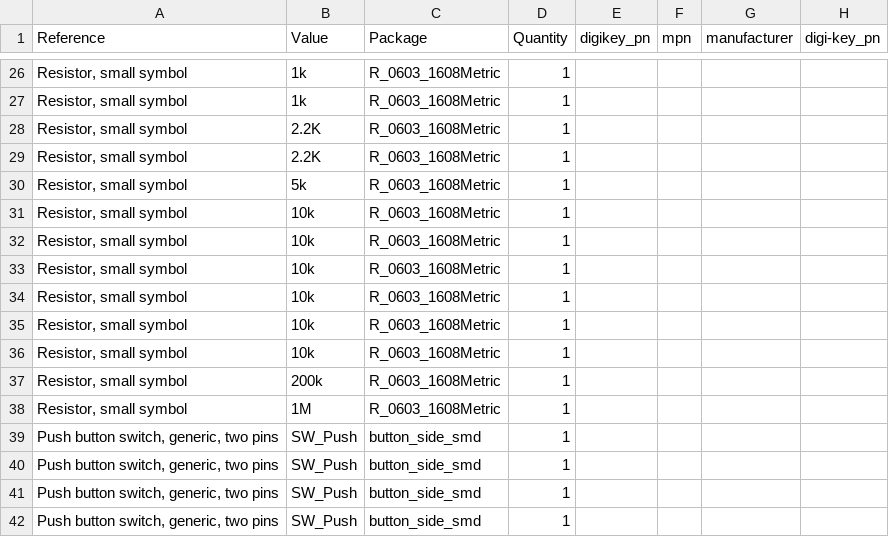
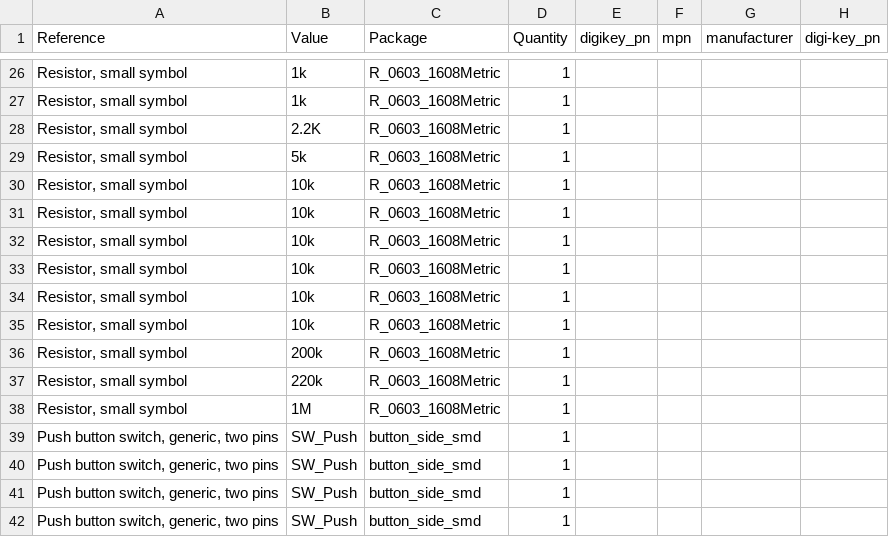
Before and after one commit to Open-Smartwatch/open-smartwatch-light, a CSV file: gerbers/osw-light-bom.csv, drawn as a sheet; only a part is shown, gaps mark what is left out; removed rows and columns are numbered as before the commit, all else as after; the diff names each change by its address in the sheet, - before the commit and + after, or states it on an @@ line.

```diff
--- a/gerbers/osw-light-bom.csv
+++ b/gerbers/osw-light-bom.csv
-row 29: Resistor, small symbol | 2.2K | R_0603_1608Metric | 1
+row 37: Resistor, small symbol | 220k | R_0603_1608Metric | 1
```
Also changed, not shown: gerbers/osw-light-both_pos.csv, 31 other files.
